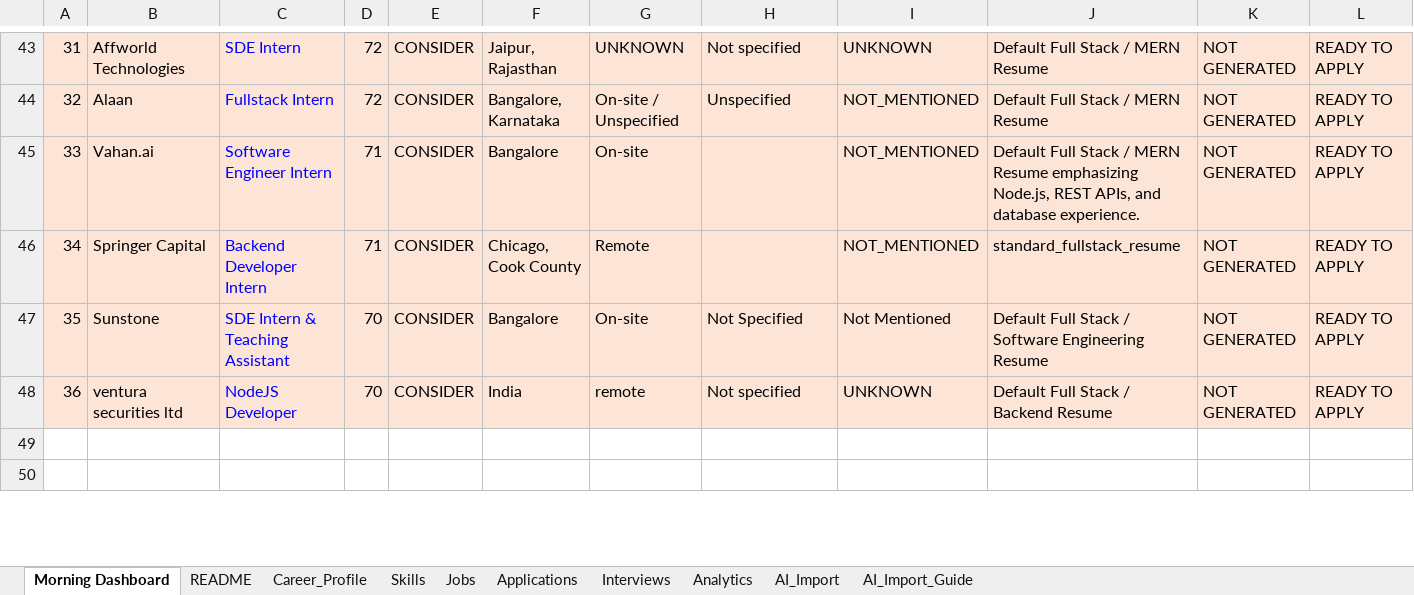
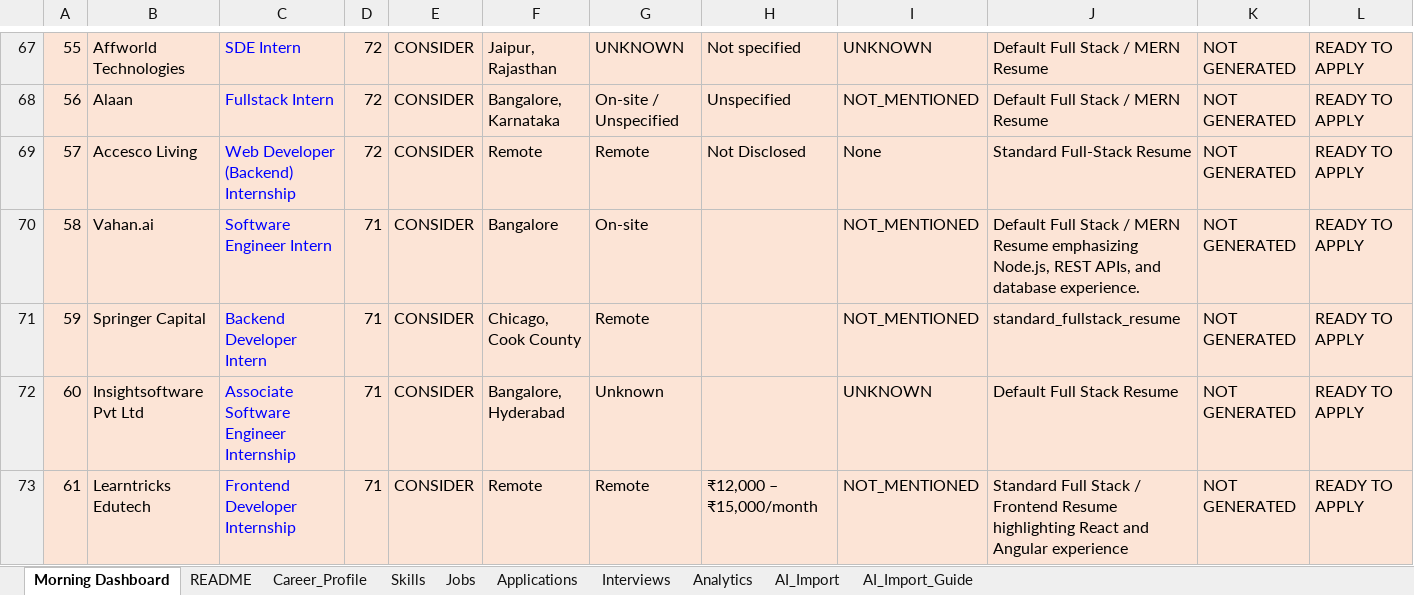
Before and after one commit to AmaanuddinAhmed/InternshipHunter, an Excel workbook: Amaan_Internship_Ecosystem_v2.xlsx, sheet Morning Dashboard, drawn as a sheet; only a part is shown, gaps mark what is left out; the shorter side is filled out with more unchanged rows; values as stored, in another font and other column widths than the file's, no borders; the diff covers the shown part only; the diff names each change by its address in the sheet, - before the commit and + after, or states it on an @@ line.

```diff
--- a/Amaan_Internship_Ecosystem_v2.xlsx (sheet Morning Dashboard)
+++ b/Amaan_Internship_Ecosystem_v2.xlsx (sheet Morning Dashboard)
@@ column A renumbered between rows 2 and 76 @@
+row 69: 57 | Accesco Living | Web Developer (Backend) Internship | 72 | CONSIDER | Remote | Remote | Not Disclosed | None | Standard Full-Stack Resume | NOT GENERATED | READY TO APPLY
+row 72: 60 | Insightsoftware Pvt Ltd | Associate Software Engineer Internship | 71 | CONSIDER | Bangalore, Hyderabad | Unknown |  | UNKNOWN | Default Full Stack Resume | NOT GENERATED | READY TO APPLY
+row 73: 61 | Learntricks Edutech | Frontend Developer Internship | 71 | CONSIDER | Remote | Remote | ₹12,000 – ₹15,000/month | NOT_MENTIONED | Standard Full Stack / Frontend Resume highlighting React and Angular experience | NOT GENERATED | READY TO APPLY
```
Also changed, not shown: 27 added rows and 1 removed row elsewhere in this sheet, sheet Jobs, sheet Analytics, Amaan_Internship_Ecosystem_v2_backup_before_reset.xlsx, 33 other files.
